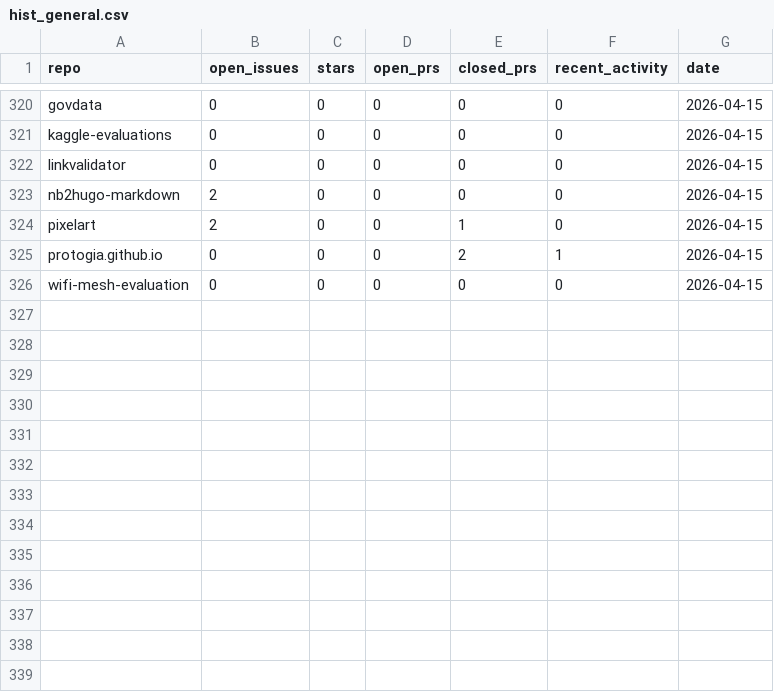
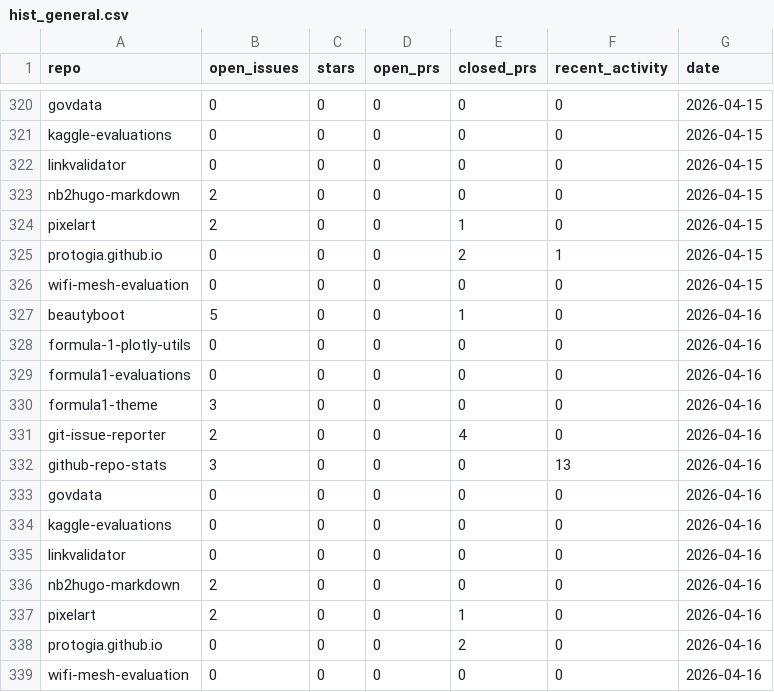
Before and after one commit to protogia/github-repo-stats, a CSV file: data/hist_general.csv, drawn as a sheet; only a part is shown, gaps mark what is left out; the diff names each change by its address in the sheet, - before the commit and + after, or states it on an @@ line.

```diff
--- a/data/hist_general.csv
+++ b/data/hist_general.csv
+row 327: beautyboot | 5 | 0 | 0 | 1 | 0 | 2026-04-16
+row 328: formula-1-plotly-utils | 0 | 0 | 0 | 0 | 0 | 2026-04-16
+row 329: formula1-evaluations | 0 | 0 | 0 | 0 | 0 | 2026-04-16
+row 330: formula1-theme | 3 | 0 | 0 | 0 | 0 | 2026-04-16
+row 331: git-issue-reporter | 2 | 0 | 0 | 4 | 0 | 2026-04-16
+row 332: github-repo-stats | 3 | 0 | 0 | 0 | 13 | 2026-04-16
+row 333: govdata | 0 | 0 | 0 | 0 | 0 | 2026-04-16
+row 334: kaggle-evaluations | 0 | 0 | 0 | 0 | 0 | 2026-04-16
+row 335: linkvalidator | 0 | 0 | 0 | 0 | 0 | 2026-04-16
+row 336: nb2hugo-markdown | 2 | 0 | 0 | 0 | 0 | 2026-04-16
+row 337: pixelart | 2 | 0 | 0 | 1 | 0 | 2026-04-16
+row 338: protogia.github.io | 0 | 0 | 0 | 2 | 0 | 2026-04-16
+row 339: wifi-mesh-evaluation | 0 | 0 | 0 | 0 | 0 | 2026-04-16
```
Also changed, not shown: data/hist_clones.csv, data/hist_commits.csv, 7 other files.
